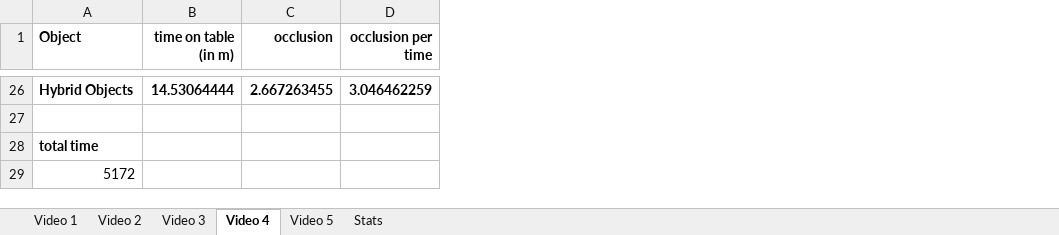
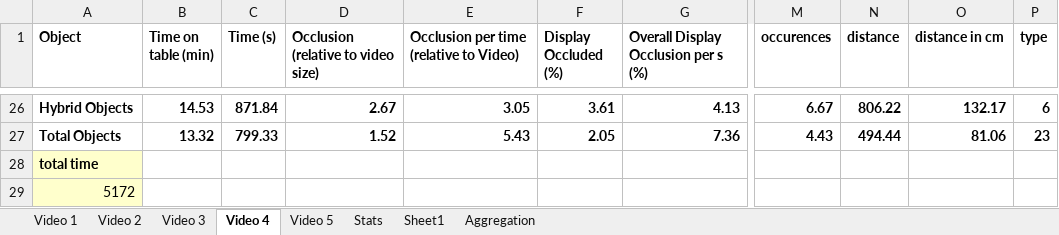
Before and after one commit to sgurn/occlusion-on-tabletops, an Excel workbook: excel/output.xlsx, sheet Video 4, drawn as a sheet; only a part is shown, gaps mark what is left out; values as stored, in another font and other column widths than the file's, no borders; charts and pictures and conditional formats not drawn; removed rows and columns are numbered as before the commit, all else as after; rows hold the shown columns only; the diff covers the shown part only; the diff names each change by its address in the sheet, - before the commit and + after, or states it on an @@ line.

```diff
--- a/excel/output.xlsx (sheet Video 4)
+++ b/excel/output.xlsx (sheet Video 4)
+sheet tab: Sheet1
+sheet tab: Aggregation
-column B (time on table (in m)), row 26: 14.53064444
-column C (occlusion), row 26: 2.667263455
-column D (occlusion per time), row 26: 3.046462259
+column B (Time on table (min)), rows 26-27: 14.53 | 13.32
+column C (Time (s)), rows 26-27: 871.84 | 799.33
+column D, row 1: Occlusion (relative to video size); rows 26-27: 2.67 | 1.52
+column E, row 1: Occlusion per time (relative to Video); rows 26-27: 3.05 | 5.43
+column F (Display Occluded (%)), rows 26-27: 3.61 | 2.05
+column G, row 1: Overall Display Occlusion per s (%); rows 26-27: 4.13 | 7.36
+column M (occurences), rows 26-27: 6.67 | 4.43
+column N (distance), rows 26-27: 806.22 | 494.44
+column O (distance in cm), rows 26-27: 132.17 | 81.06
+column P (type), rows 26-27: 6 | 23
-row 27: (empty)
+row 27: Total Objects | 13.32 | 799.33 | 1.52 | 5.43 | 2.05 | 7.36 | 4.43 | 494.44 | 81.06 | 23
-A28:A29 fill: none
+A28:A29 fill: #FFFFCC
```
Also changed, not shown: 3 added columns, 3 removed columns, 56 edited cells and cell formats elsewhere in this sheet, sheet Stats, sheet Video 1, sheet Video 2, sheet Video 3, sheet Video 5, formulas that keep their value, charts or pictures, 29 other files.
